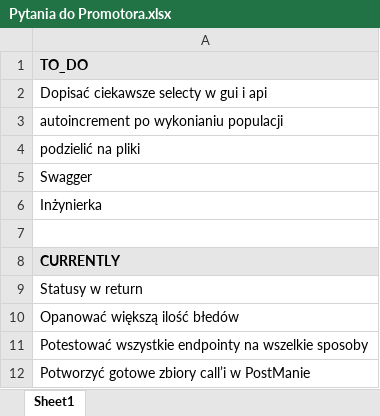
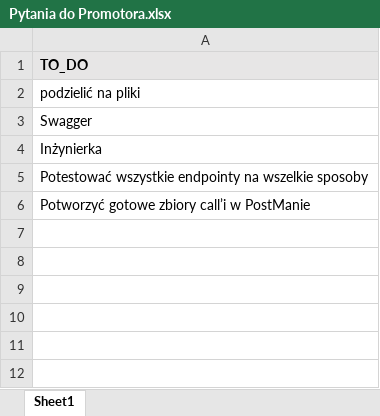
Before and after one commit to bojo240/inzynier, an Excel workbook: Pytania do Promotora.xlsx, sheet Sheet1, drawn as a sheet; values as stored, in another font and other column widths than the file's, no borders; the diff names each change by its address in the sheet, - before the commit and + after, or states it on an @@ line.

```diff
--- a/Pytania do Promotora.xlsx (sheet Sheet1)
+++ b/Pytania do Promotora.xlsx (sheet Sheet1)
-row 2: Dopisać ciekawsze selecty w gui i api
-row 3: autoincrement po wykonianiu populacji
-row 7: (empty)
-row 8: CURRENTLY
-row 9: Statusy w return
-row 10: Opanować większą ilość błedów
```
Also changed, not shown: 4 other files.
